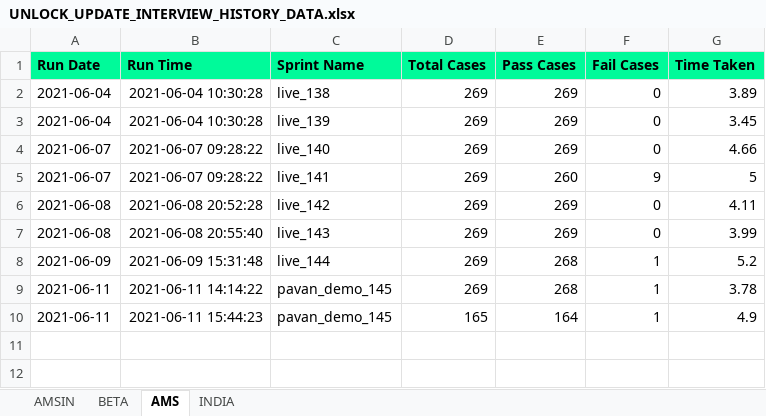
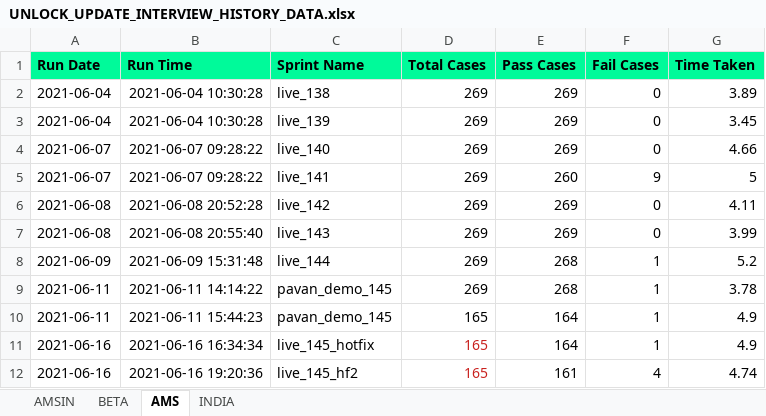
Before and after one commit to Vinod-E/POMdataDriven, an Excel workbook: Reports/Graph_Sprint_Data/UNLOCK_UPDATE_INTERVIEW_HISTORY_DATA.xlsx, sheet AMS, drawn as a sheet; values as stored, in another font and other column widths than the file's, no borders; the diff names each change by its address in the sheet, - before the commit and + after, or states it on an @@ line.

Commit message:
Manage Interviewers flow -Done

```diff
--- a/Reports/Graph_Sprint_Data/UNLOCK_UPDATE_INTERVIEW_HISTORY_DATA.xlsx (sheet AMS)
+++ b/Reports/Graph_Sprint_Data/UNLOCK_UPDATE_INTERVIEW_HISTORY_DATA.xlsx (sheet AMS)
+row 11: 2021-06-16 | 2021-06-16 16:34:34 | live_145_hotfix | 165 | 164 | 1 | 4.9
+row 12: 2021-06-16 | 2021-06-16 19:20:36 | live_145_hf2 | 165 | 161 | 4 | 4.74
```
Also changed, not shown: Reports/Graph_Sprint_Data/E2E_REGRESSION_HISTORY_DATA.xlsx, Reports/Graph_Sprint_Data/HELP_DESK_QUERY_HISTORY_DATA.xlsx, 44 other files.
